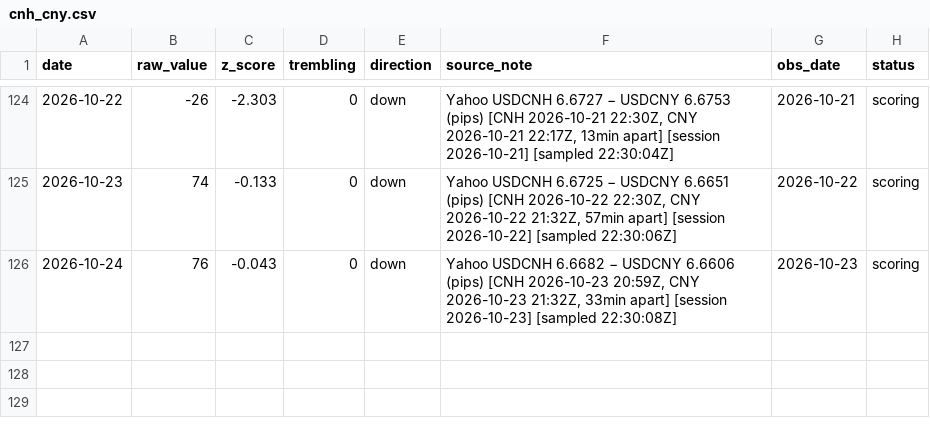
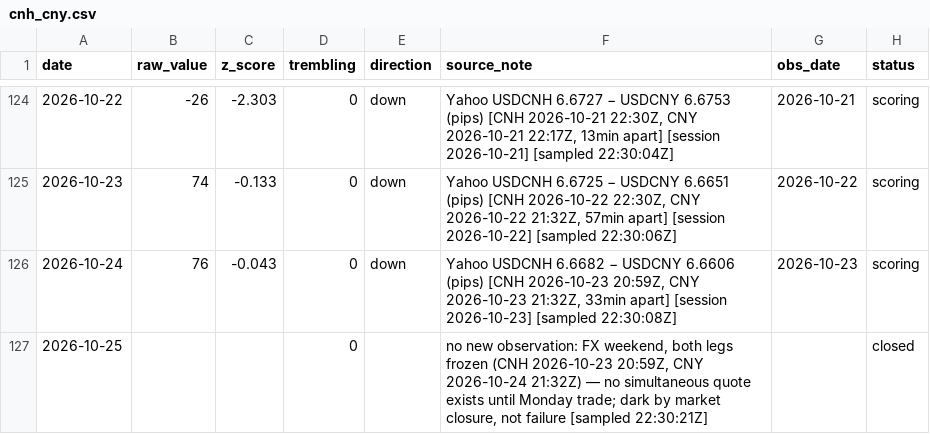
Before and after one commit to wan9yu/tremor, a CSV file: data/cnh_cny.csv, drawn as a sheet; only a part is shown, gaps mark what is left out; the diff names each change by its address in the sheet, - before the commit and + after, or states it on an @@ line.

```diff
--- a/data/cnh_cny.csv
+++ b/data/cnh_cny.csv
+row 127: 2026-10-25 |  |  | 0 |  | no new observation: FX weekend, both legs frozen (CNH 2026-10-23 20:59Z, CNY 2026-10-24 21:32Z) — no simultaneous quote exists until Monday trade; dark by market closure, not failure [sampled 22:30:21Z] |  | closed
```
Also changed, not shown: data/components/chokepoint_breadth.csv, data/components/flights.csv, 51 other files.
